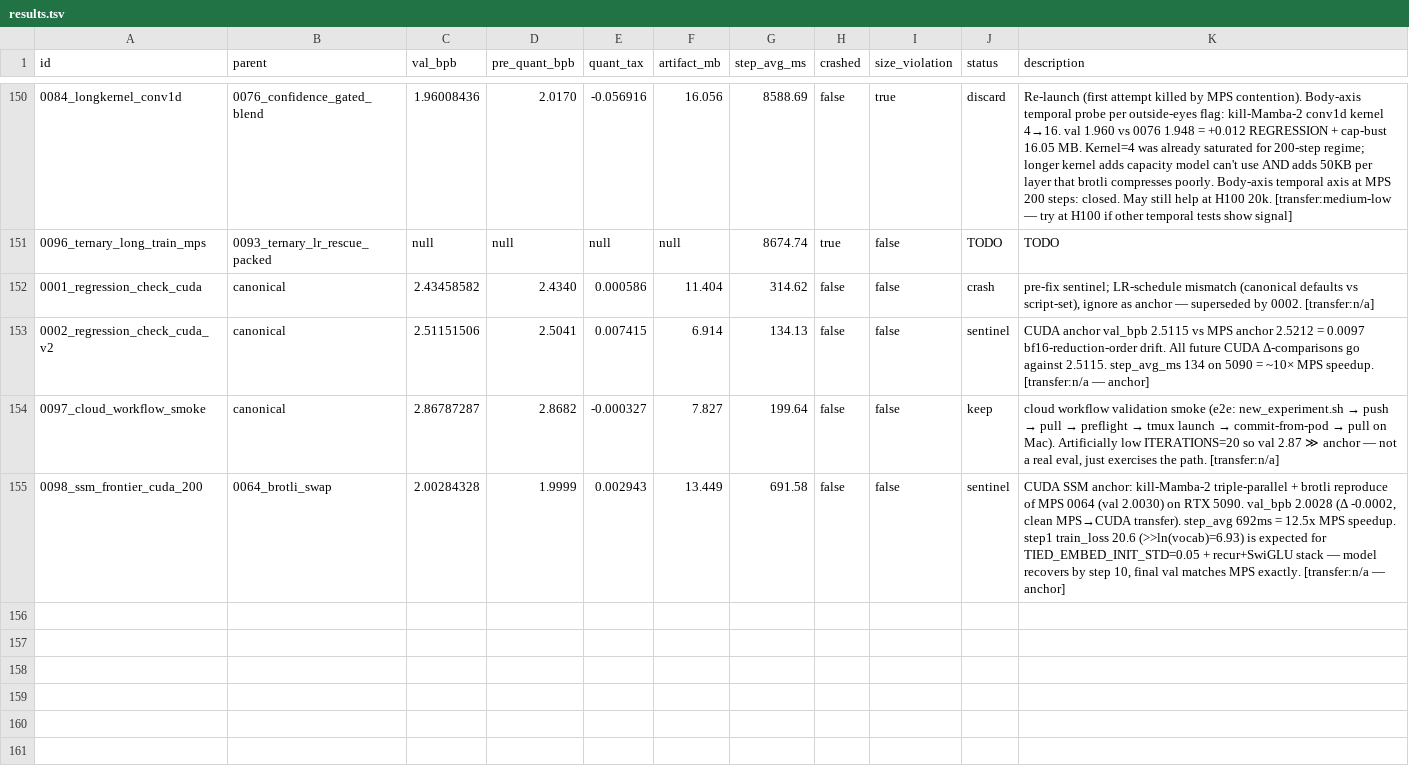
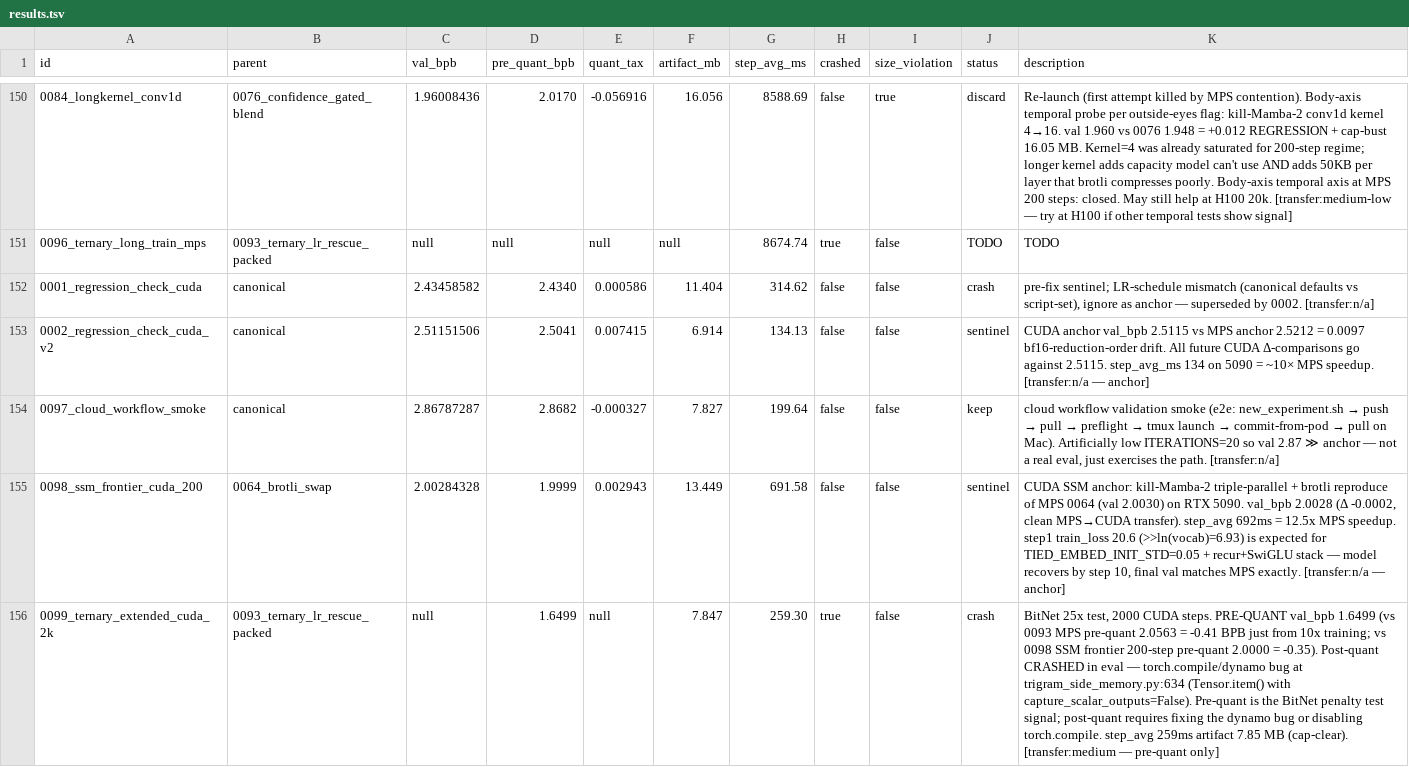
Before and after one commit to potatonyliu/parameter-golf, a TSV file: results.tsv, drawn as a sheet; only a part is shown, gaps mark what is left out; the diff names each change by its address in the sheet, - before the commit and + after, or states it on an @@ line.

Commit message:
exp 0099 ternary 2k pre-quant val 1.6499 (post-quant crashed: dynamo bug)

```diff
--- a/results.tsv
+++ b/results.tsv
+row 156: 0099_ternary_extended_cuda_2k | 0093_ternary_lr_rescue_packed | null | 1.6499 | null | 7.847 | 259.30 | true | false | crash | BitNet 25x test, 2000 CUDA steps. PRE-QUANT val_bpb 1.6499 (vs 0093 MPS pre-quant 2.0563 = -0.41 BPB just from 10x training; vs 0098 SSM frontier 200-step pre-quant 2.0000 = -0.35). Post-quant CRASHED in eval — torch.compile/dynamo bug at trigram_side_memory.py:634 (Tensor.item() with capture_scalar_outputs=False). Pre-quant is the BitNet penalty test signal; post-quant requires fixing the dynamo bug or disabling torch.compile. step_avg 259ms artifact 7.85 MB (cap-clear). [transfer:medium — pre-quant only]
```
Also changed, not shown: 1 other file.
